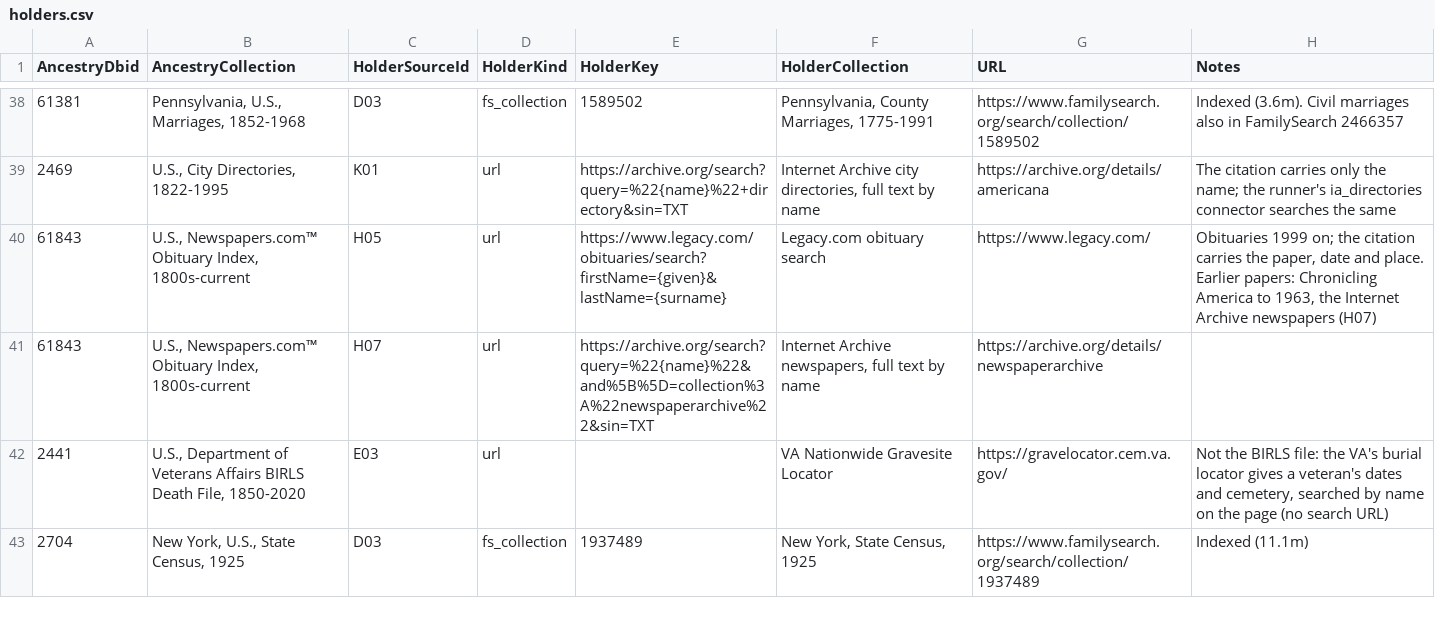
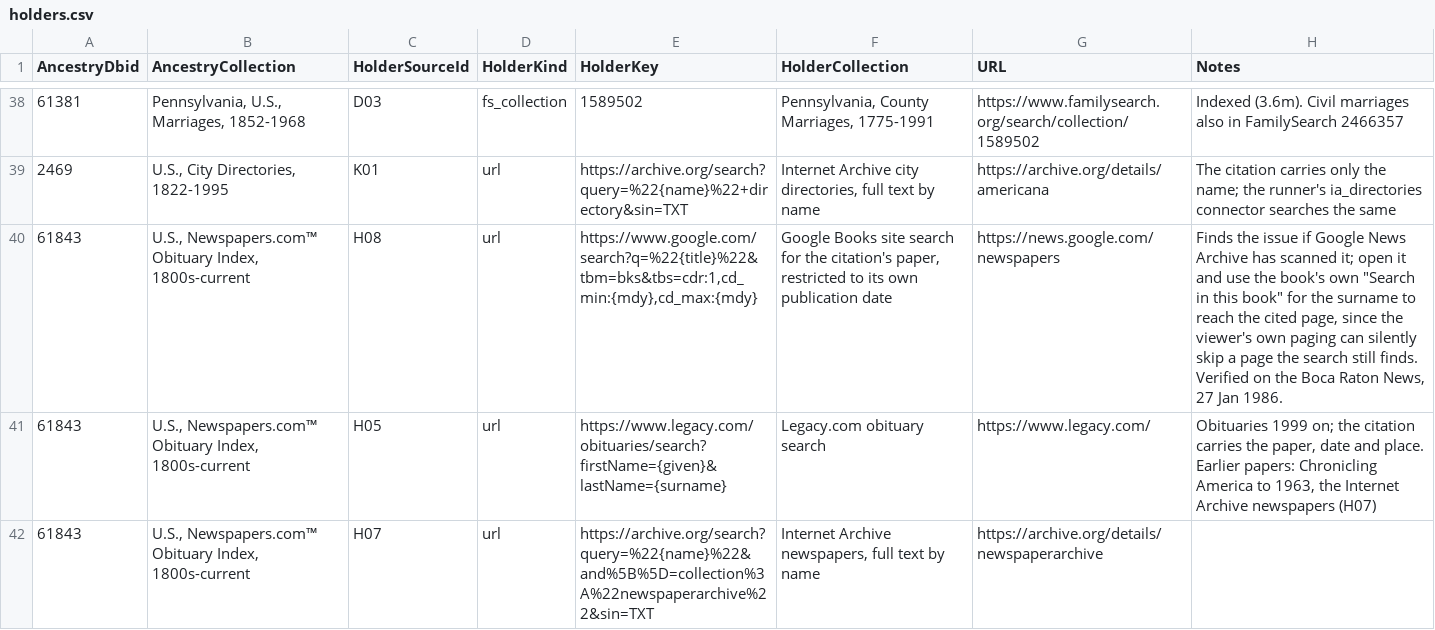
Before and after one commit to mufon609/Claude_the_Genealogist-OSINT, a CSV file: data/holders.csv, drawn as a sheet; only a part is shown, gaps mark what is left out; the shorter side is filled out with more unchanged rows; the diff names each change by its address in the sheet, - before the commit and + after, or states it on an @@ line.

```diff
--- a/data/holders.csv
+++ b/data/holders.csv
+row 40: 61843 | U.S., Newspapers.com™ Obituary Index, 1800s-current | H08 | url | https://www.google.com/search?q=%22{title}%22&tbm=bks&tbs=cdr:1,cd_min:{mdy},cd_max:{mdy} | Google Books site search for the citation's paper, restricted to its own publication date | https://news.google.com/newspapers | Finds the issue if Google News Archive has scanned it; open it and use the book's own "Search in this book" for the surname to reach the cited page, since the viewer's own paging can silently skip a page the search still finds. Verified on the Boca Raton News, 27 Jan 1986.
```
Also changed, not shown: data/data-sources.csv, 4 other files.
